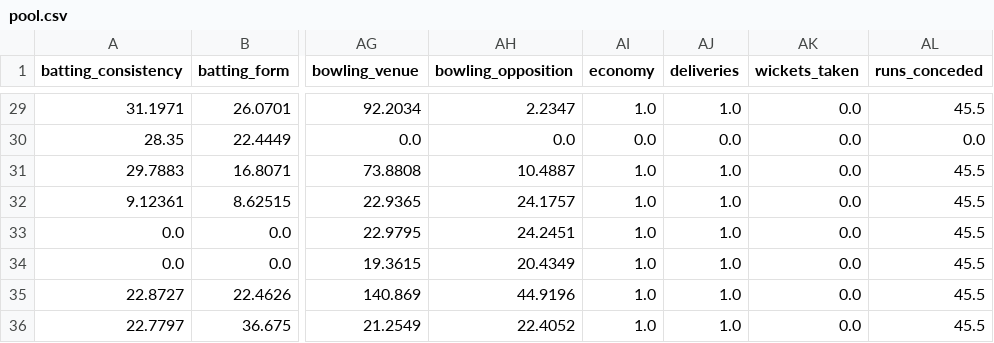
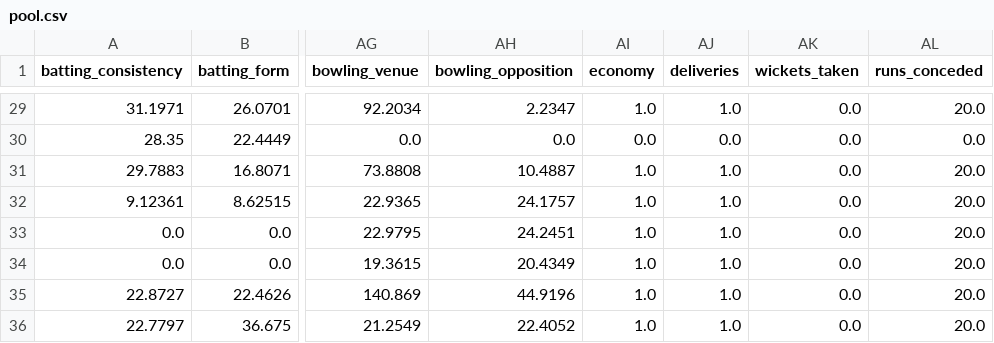
Before and after one commit to umayangag/cric-info-scrapers, a CSV file: src/final_data/pool.csv, drawn as a sheet; only a part is shown, gaps mark what is left out; the diff covers the shown part only; the diff names each change by its address in the sheet, - before the commit and + after, or states it on an @@ line.

```diff
--- a/src/final_data/pool.csv
+++ b/src/final_data/pool.csv
-AL29 (runs_conceded): 45.5
+AL29 (runs_conceded): 20.0
-AL31:AL36 (runs_conceded): 45.5
+AL31:AL36 (runs_conceded): 20.0
```
Also changed, not shown: 25 edited cells elsewhere in this file, src/final_data/final_team.csv, 2 other files.
